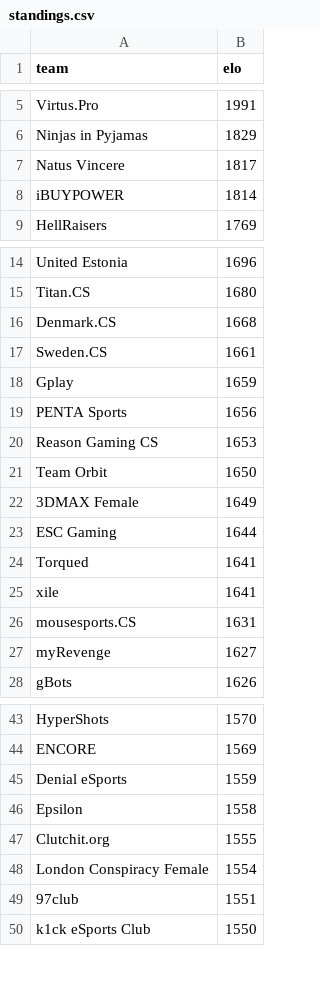
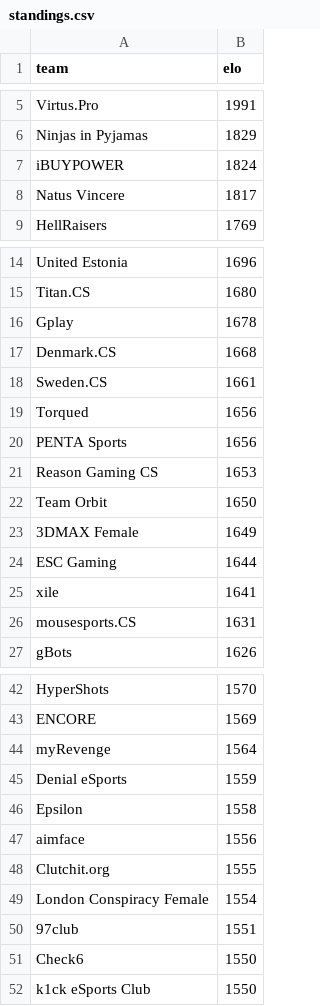
Before and after one commit to kenany/csgo-elo, a CSV file: standings.csv, drawn as a sheet; only a part is shown, gaps mark what is left out; the diff covers the shown part only.

```diff
--- a/standings.csv
+++ b/standings.csv
@@ -6,4 +6,4 @@ Virtus.Pro,1991
 Ninjas in Pyjamas,1829
+iBUYPOWER,1824
 Natus Vincere,1817
-iBUYPOWER,1814
 HellRaisers,1769
@@ -15,5 +15,6 @@ United Estonia,1696
 Titan.CS,1680
+Gplay,1678
 Denmark.CS,1668
 Sweden.CS,1661
-Gplay,1659
+Torqued,1656
 PENTA Sports,1656
@@ -23,6 +24,4 @@ Team Orbit,1650
 ESC Gaming,1644
-Torqued,1641
 xile,1641
 mousesports.CS,1631
-myRevenge,1627
 gBots,1626
@@ -44,4 +43,6 @@ HyperShots,1570
 ENCORE,1569
+myRevenge,1564
 Denial eSports,1559
 Epsilon,1558
+aimface,1556
 Clutchit.org,1555
@@ -49,2 +50,3 @@ London Conspiracy Female,1554
 97club,1551
+Check6,1550
 k1ck eSports Club,1550
```
Also changed, not shown: 3 added rows and 4 removed rows elsewhere in this file, matches.csv.
